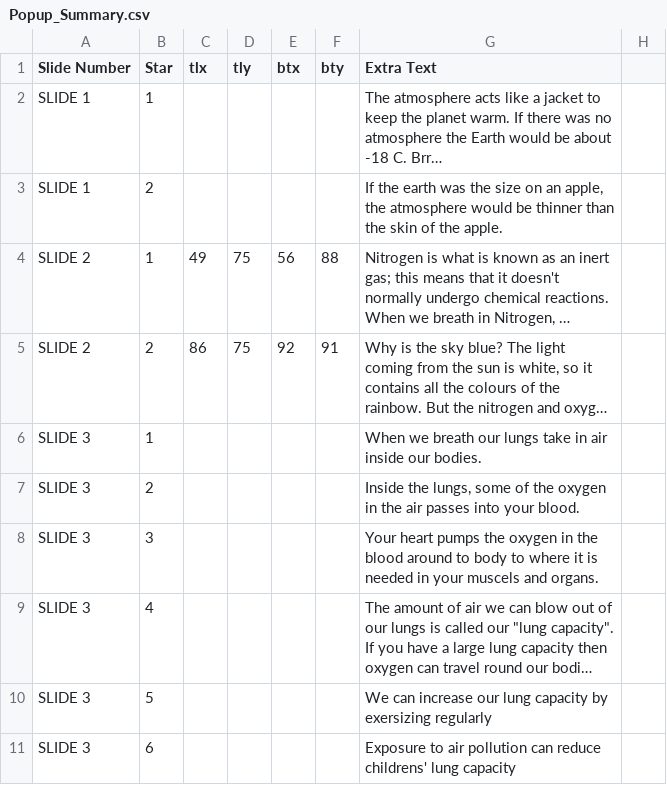
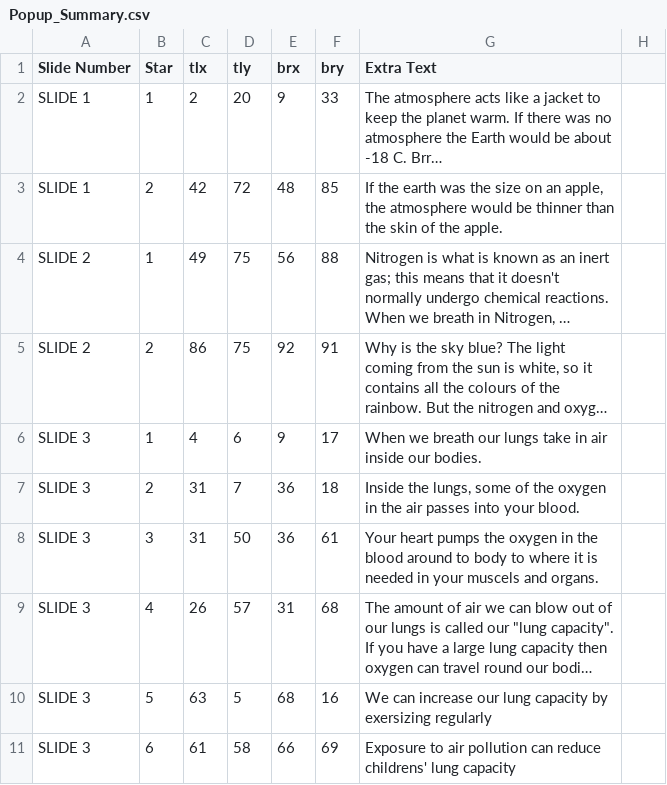
Before and after one commit to wapringle/airpollution, a CSV file: config/Popup_Summary.csv, drawn as a sheet; only a part is shown; long unchanged cells end in …; the diff covers the shown part only; the diff names each change by its address in the sheet, - before the commit and + after, or states it on an @@ line.

```diff
--- a/config/Popup_Summary.csv
+++ b/config/Popup_Summary.csv
-E1: btx
+E1: brx
-F1: bty
+F1: bry
-C2 (tlx): (empty)
+C2 (tlx): 2
-D2 (tly): (empty)
+D2 (tly): 20
-E2 (brx): (empty)
+E2 (brx): 9
-F2 (bry): (empty)
+F2 (bry): 33
-C3 (tlx): (empty)
+C3 (tlx): 42
-D3 (tly): (empty)
+D3 (tly): 72
-E3 (brx): (empty)
+E3 (brx): 48
-F3 (bry): (empty)
+F3 (bry): 85
-C6 (tlx): (empty)
+C6 (tlx): 4
-D6 (tly): (empty)
+D6 (tly): 6
-E6 (brx): (empty)
+E6 (brx): 9
-F6 (bry): (empty)
+F6 (bry): 17
-C7:C8 (tlx): (empty)
+C7:C8 (tlx): 31
-D7 (tly): (empty)
+D7 (tly): 7
-E7:E8 (brx): (empty)
+E7:E8 (brx): 36
-F7 (bry): (empty)
+F7 (bry): 18
-D8 (tly): (empty)
+D8 (tly): 50
-F8 (bry): (empty)
+F8 (bry): 61
-C9 (tlx): (empty)
+C9 (tlx): 26
-D9 (tly): (empty)
+D9 (tly): 57
-E9 (brx): (empty)
+E9 (brx): 31
-F9 (bry): (empty)
+F9 (bry): 68
-C10 (tlx): (empty)
+C10 (tlx): 63
-D10 (tly): (empty)
+D10 (tly): 5
-E10 (brx): (empty)
+E10 (brx): 68
-F10 (bry): (empty)
+F10 (bry): 16
-C11 (tlx): (empty)
+C11 (tlx): 61
-D11 (tly): (empty)
+D11 (tly): 58
-E11 (brx): (empty)
+E11 (brx): 66
-F11 (bry): (empty)
+F11 (bry): 69
```
Also changed, not shown: 72 edited cells elsewhere in this file, 6 other files.
